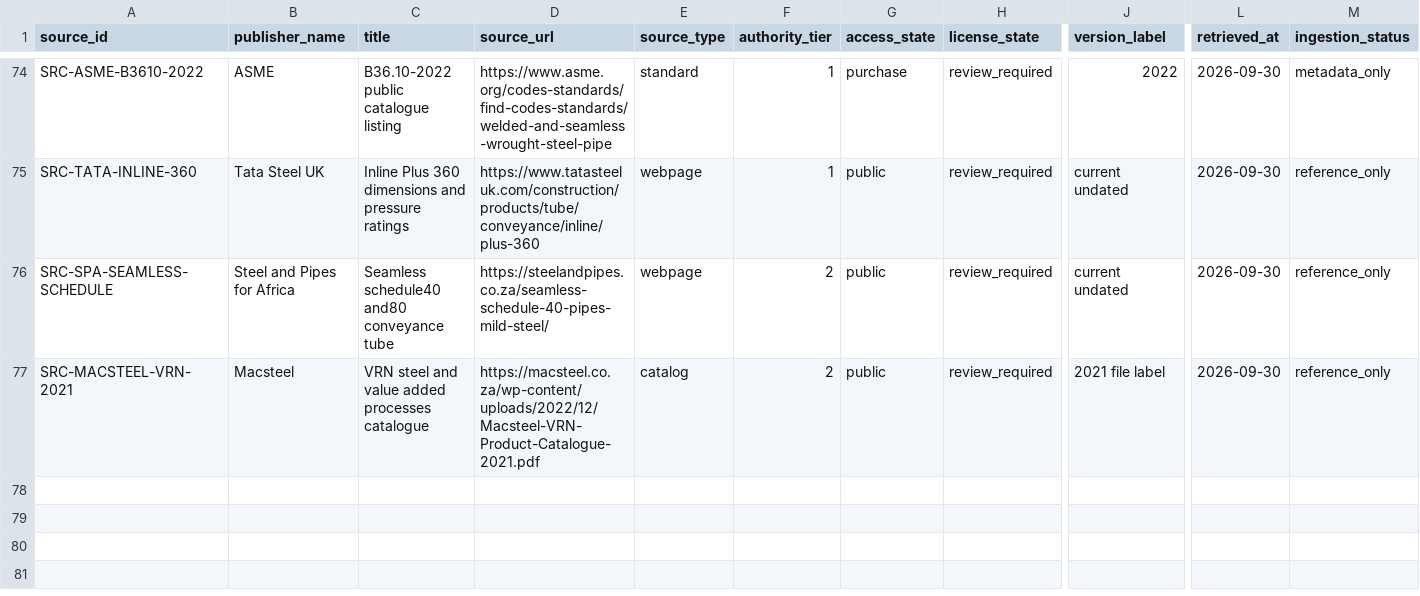
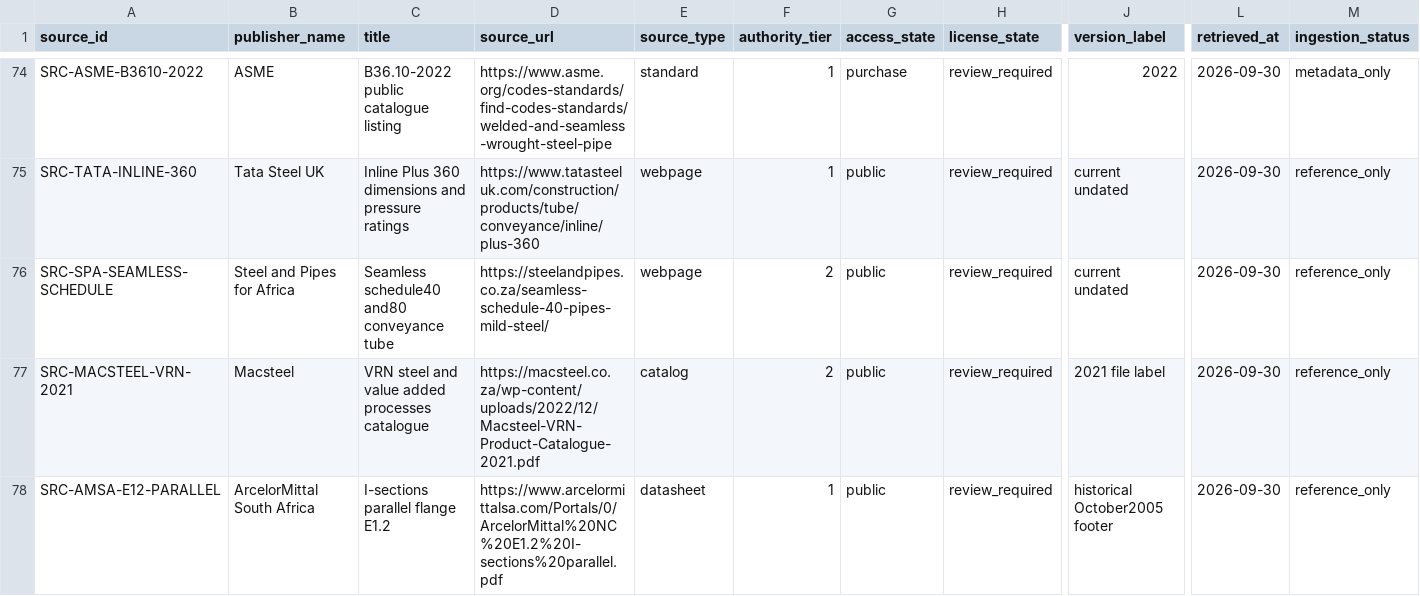
Before and after one commit to drester08/universalpartnumber, a CSV file: registry/data/source-register.csv, drawn as a sheet; only a part is shown, gaps mark what is left out; rows hold the shown columns only; the diff names each change by its address in the sheet, - before the commit and + after, or states it on an @@ line.

Commit message:
Compare IPE families against primary manufacturer section evidence

```diff
--- a/registry/data/source-register.csv
+++ b/registry/data/source-register.csv
+row 78: SRC-AMSA-E12-PARALLEL | ArcelorMittal South Africa | I-sections parallel flange E1.2 | https://www.arcelormittalsa.com/Portals/0/ArcelorMittal%20NC%20E1.2%20I-sections%20parallel.pdf | datasheet | 1 | public | review_required | historical October2005 footer | 2026-09-30 | reference_only
```
Also changed, not shown: registry/data/source-artifacts.csv, 8 other files.
